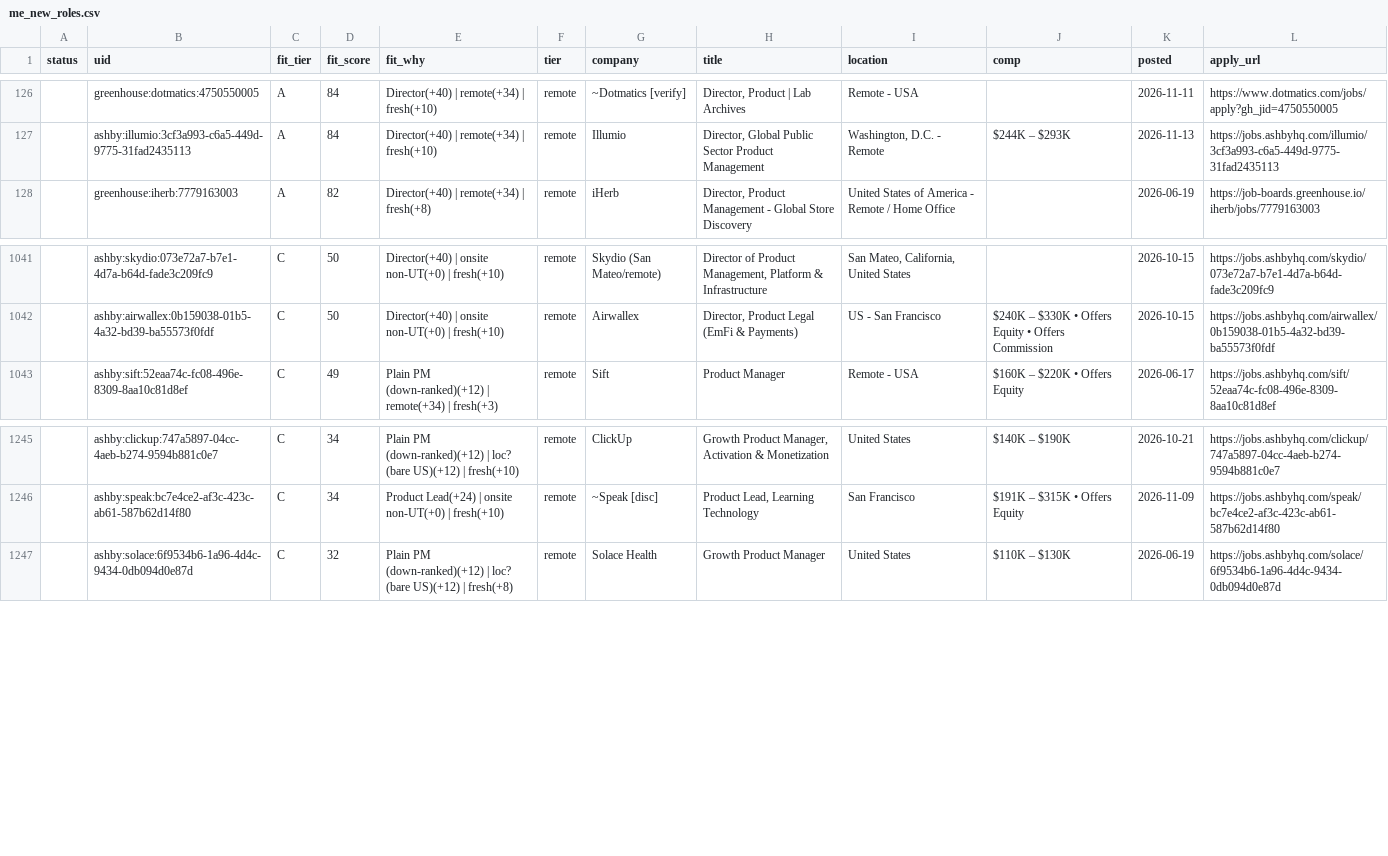
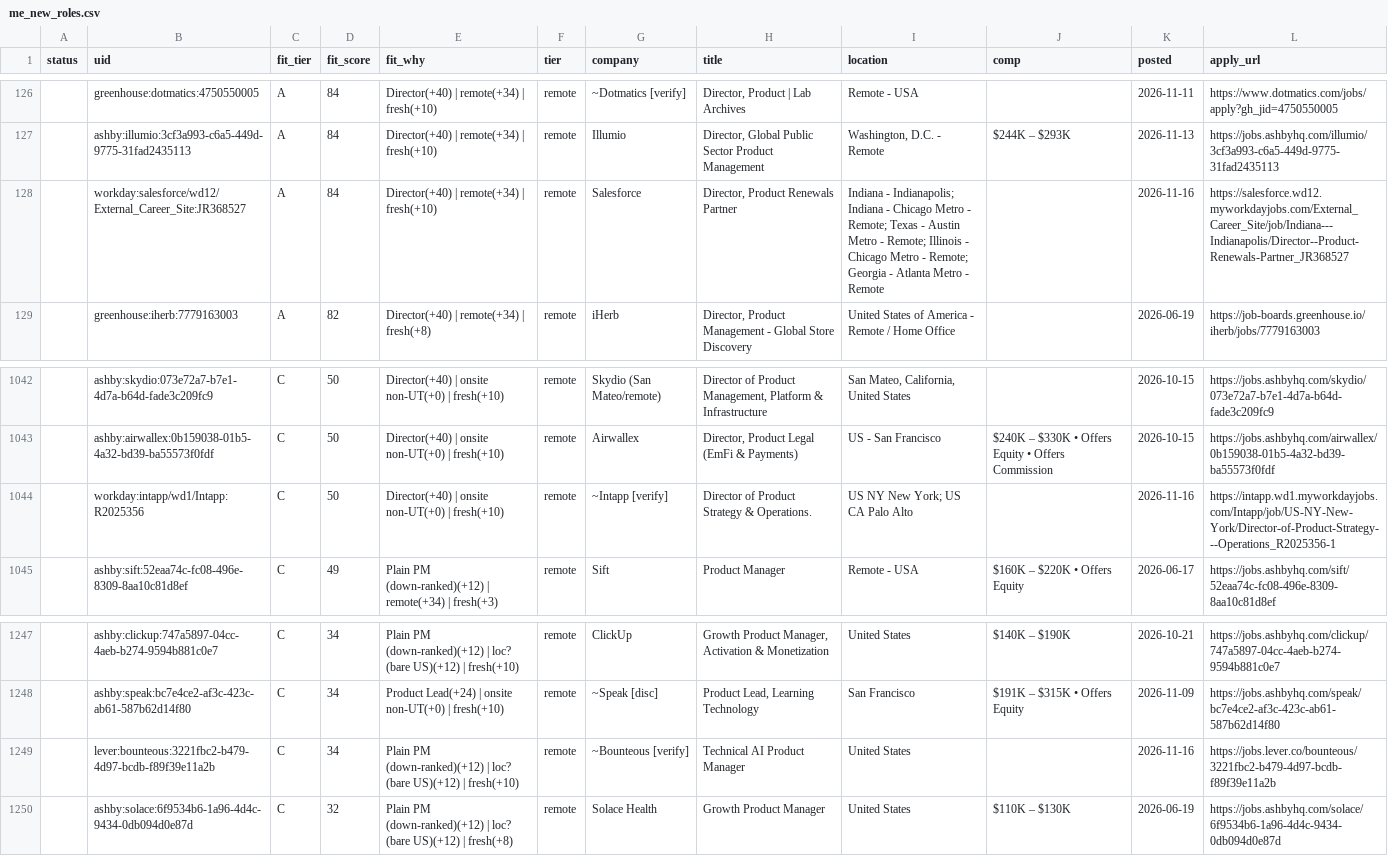
Before and after one commit to tyler-aston/jobsearch-starter, a CSV file: out/me_new_roles.csv, drawn as a sheet; only a part is shown, gaps mark what is left out.

```diff
--- a/out/me_new_roles.csv
+++ b/out/me_new_roles.csv
@@ -127,2 +127,3 @@ status,uid,fit_tier,fit_score,fit_why,tier,company,title,location,comp,posted,ap
 ,ashby:illumio:3cf3a993-c6a5-449d-9775-31fad2435113,A,84,Director(+40) | remote(+34) | fresh(+10),remote,Illumio,"Director, Global Public Sector Product Management","Washington, D.C. - Remote",$244K – $293K,2026-11-13,https://jobs.ashbyhq.com/illumio/3cf3a993-c6a5-449d-9775-31fad2435113
+,workday:salesforce/wd12/External_Career_Site:JR368527,A,84,Director(+40) | remote(+34) | fresh(+10),remote,Salesforce,"Director, Product Renewals Partner",Indiana - Indianapolis; Indiana - Chicago Metro - Remote; Texas - Austin Metro - Remote; Illinois - Chicago Metro - Remote; Georgia - Atlanta Metro - Remote,,2026-11-16,https://salesforce.wd12.myworkdayjobs.com/External_Career_Site/job/Indiana---Indianapolis/Director--Product-Renewals-Partner_JR368527
 ,greenhouse:iherb:7779163003,A,82,Director(+40) | remote(+34) | fresh(+8),remote,iHerb,"Director, Product Management - Global Store Discovery",United States of America - Remote / Home Office,,2026-06-19,https://job-boards.greenhouse.io/iherb/jobs/7779163003
@@ -1042,2 +1043,3 @@ status,uid,fit_tier,fit_score,fit_why,tier,company,title,location,comp,posted,ap
 ,ashby:airwallex:0b159038-01b5-4a32-bd39-ba55573f0fdf,C,50,Director(+40) | onsite non-UT(+0) | fresh(+10),remote,Airwallex,"Director, Product Legal (EmFi & Payments)",US - San Francisco,$240K – $330K • Offers Equity • Offers Commission,2026-10-15,https://jobs.ashbyhq.com/airwallex/0b159038-01b5-4a32-bd39-ba55573f0fdf
+,workday:intapp/wd1/Intapp:R2025356,C,50,Director(+40) | onsite non-UT(+0) | fresh(+10),remote,~Intapp [verify],Director of Product Strategy & Operations.,US NY New York; US CA Palo Alto,,2026-11-16,https://intapp.wd1.myworkdayjobs.com/Intapp/job/US-NY-New-York/Director-of-Product-Strategy---Operations_R2025356-1
 ,ashby:sift:52eaa74c-fc08-496e-8309-8aa10c81d8ef,C,49,Plain PM (down-ranked)(+12) | remote(+34) | fresh(+3),remote,Sift,Product Manager,Remote - USA,$160K – $220K • Offers Equity,2026-06-17,https://jobs.ashbyhq.com/sift/52eaa74c-fc08-496e-8309-8aa10c81d8ef
@@ -1246,2 +1248,3 @@ status,uid,fit_tier,fit_score,fit_why,tier,company,title,location,comp,posted,ap
 ,ashby:speak:bc7e4ce2-af3c-423c-ab61-587b62d14f80,C,34,Product Lead(+24) | onsite non-UT(+0) | fresh(+10),remote,~Speak [disc],"Product Lead, Learning Technology",San Francisco,$191K – $315K • Offers Equity,2026-11-09,https://jobs.ashbyhq.com/speak/bc7e4ce2-af3c-423c-ab61-587b62d14f80
+,lever:bounteous:3221fbc2-b479-4d97-bcdb-f89f39e11a2b,C,34,Plain PM (down-ranked)(+12) | loc? (bare US)(+12) | fresh(+10),remote,~Bounteous [verify],Technical AI Product Manager,United States,,2026-11-16,https://jobs.lever.co/bounteous/3221fbc2-b479-4d97-bcdb-f89f39e11a2b
 ,ashby:solace:6f9534b6-1a96-4d4c-9434-0db094d0e87d,C,32,Plain PM (down-ranked)(+12) | loc? (bare US)(+12) | fresh(+8),remote,Solace Health,Growth Product Manager,United States,$110K – $130K,2026-06-19,https://jobs.ashbyhq.com/solace/6f9534b6-1a96-4d4c-9434-0db094d0e87d
```
Also changed, not shown: 1 other file.
